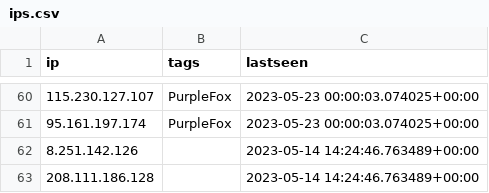
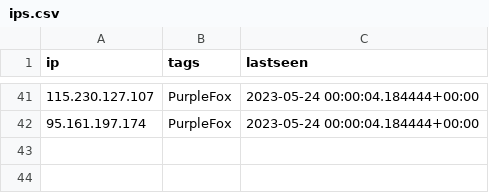
Before and after one commit to ConnectWise-Software/ConnectWise-CRU, a CSV file: ips.csv, drawn as a sheet; only a part is shown, gaps mark what is left out; the diff covers the shown part only.

```diff
--- a/ips.csv
+++ b/ips.csv
@@ -60,4 +41,2 @@
-"115.230.127.107","PurpleFox","2023-05-23 00:00:03.074025+00:00"
-"95.161.197.174","PurpleFox","2023-05-23 00:00:03.074025+00:00"
-"8.251.142.126","","2023-05-14 14:24:46.763489+00:00"
-"208.111.186.128","","2023-05-14 14:24:46.763489+00:00"
+"115.230.127.107","PurpleFox","2023-05-24 00:00:04.184444+00:00"
+"95.161.197.174","PurpleFox","2023-05-24 00:00:04.184444+00:00"
```
Also changed, not shown: 20 added rows, 39 removed rows, 6 moved rows and 1 edited cell elsewhere in this file, 1 other file.
